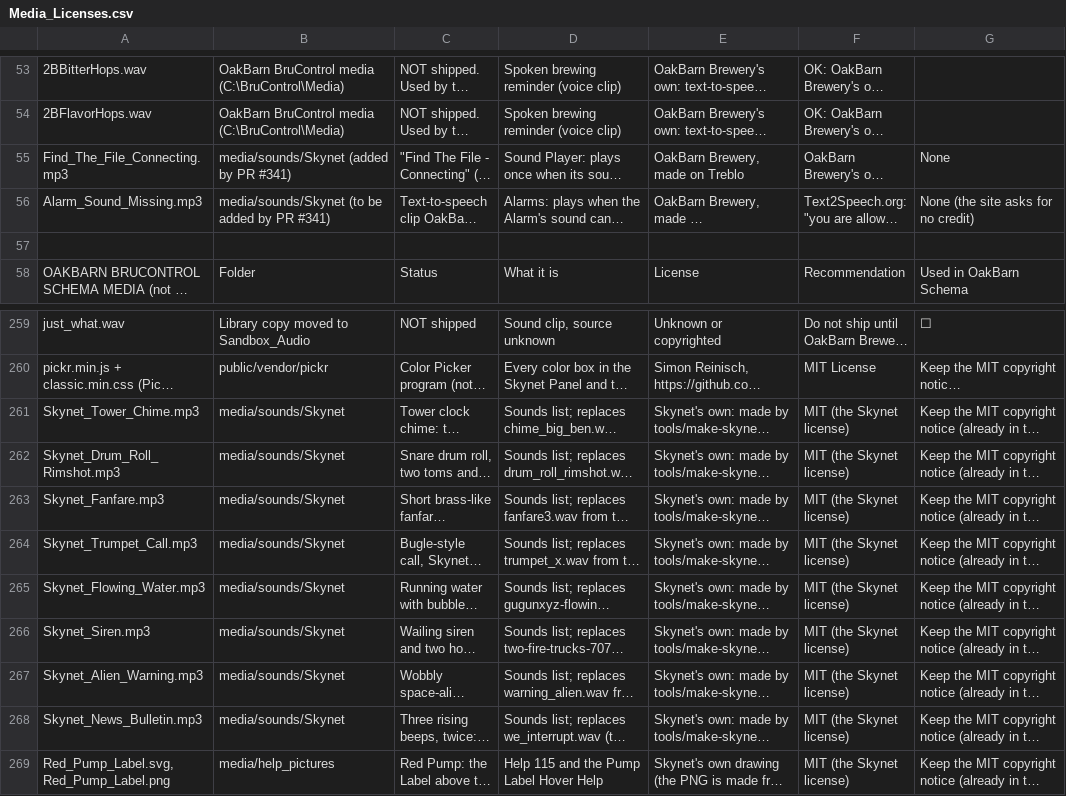
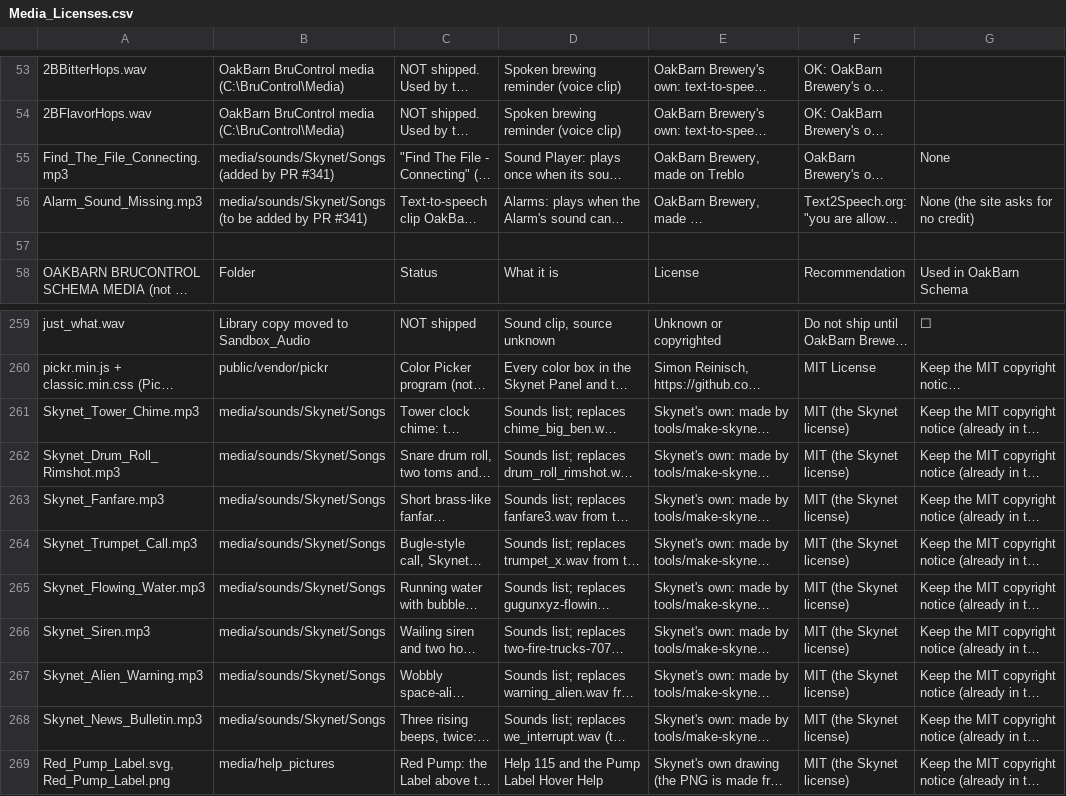
Before and after one commit to oakbarn/Skynet_Brewery, a CSV file: docs/Media_Licenses.csv, drawn as a sheet; only a part is shown, gaps mark what is left out; long unchanged cells end in …; the diff covers the shown part only; the diff names each change by its address in the sheet, - before the commit and + after, or states it on an @@ line.

```diff
--- a/docs/Media_Licenses.csv
+++ b/docs/Media_Licenses.csv
-B55: media/sounds/Skynet (added by PR #341)
+B55: media/sounds/Skynet/Songs (added by PR #341)
-B56: media/sounds/Skynet (to be…
+B56: media/sounds/Skynet/Songs (to be…
-B261:B268: media/sounds/Skynet
+B261:B268: media/sounds/Skynet/Songs
```
Also changed, not shown: 6 added rows and 14 edited cells elsewhere in this file, 49 other files.
